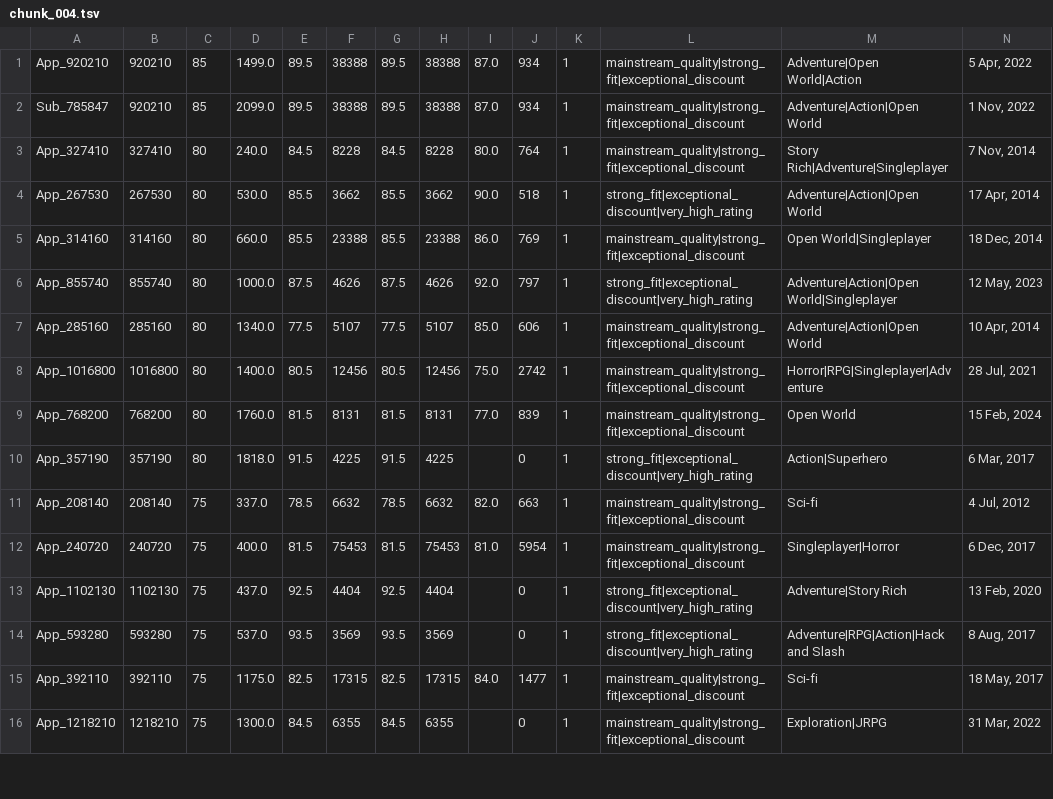
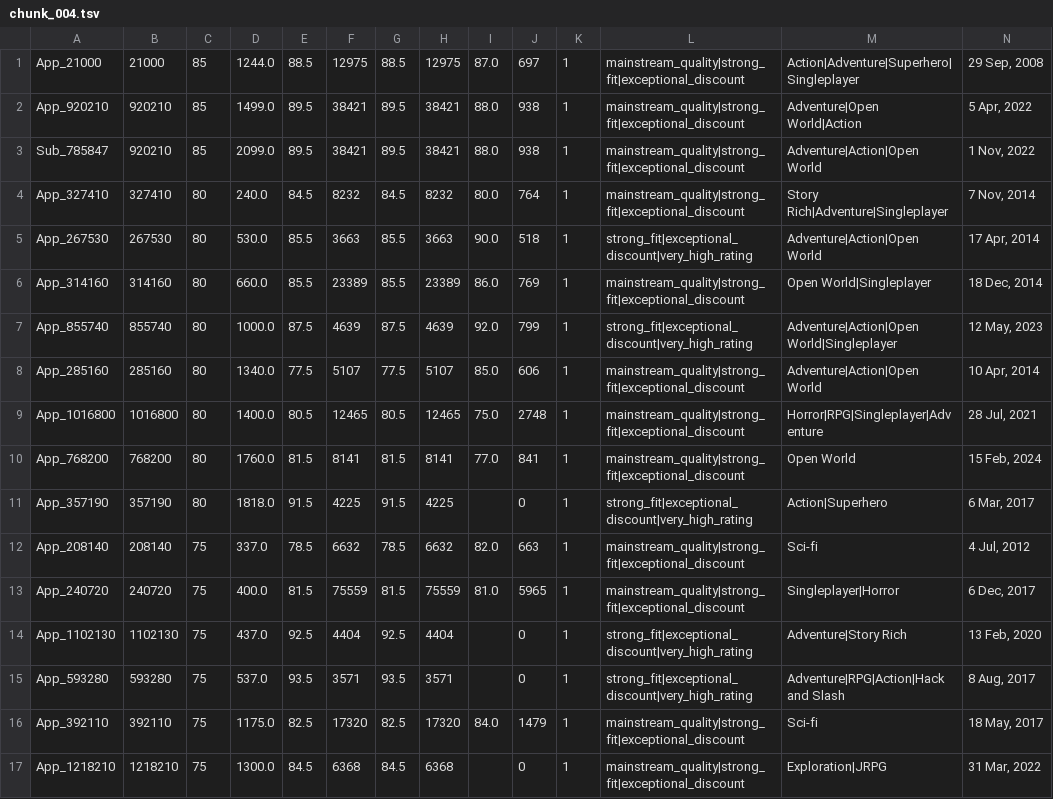
Before and after one commit to kentrap2011-hub/steam-kz-deals-2, a TSV file: data/production/shortlist/chunk_004.tsv, drawn as a sheet; only a part is shown; addresses are those after the commit; rows hold the shown columns only; the diff covers the shown part only; the diff names each change by its address in the sheet, - before the commit and + after, or states it on an @@ line.

```diff
--- a/data/production/shortlist/chunk_004.tsv
+++ b/data/production/shortlist/chunk_004.tsv
+row 1: App_21000 | 21000 | 85 | 1244.0 | 88.5 | 12975 | 88.5 | 12975 | 87.0 | 697 | 1 | mainstream_quality|strong_fit|exceptional_discount | Action|Adventure|Superhero|Singleplayer | 29 Sep, 2008
-F2:F3: 38388
+F2:F3: 38421
-H2:H3: 38388
+H2:H3: 38421
-I2:I3: 87.0
+I2:I3: 88.0
-J2:J3: 934
+J2:J3: 938
-F4: 8228
+F4: 8232
-H4: 8228
+H4: 8232
-F5: 3662
+F5: 3663
-H5: 3662
+H5: 3663
-F6: 23388
+F6: 23389
-H6: 23388
+H6: 23389
-F7: 4626
+F7: 4639
-H7: 4626
+H7: 4639
-J7: 797
+J7: 799
-F9: 12456
+F9: 12465
-H9: 12456
+H9: 12465
-J9: 2742
+J9: 2748
-F10: 8131
+F10: 8141
-H10: 8131
+H10: 8141
-J10: 839
+J10: 841
-F13: 75453
+F13: 75559
-H13: 75453
+H13: 75559
-J13: 5954
+J13: 5965
-F15: 3569
+F15: 3571
-H15: 3569
+H15: 3571
-F16: 17315
+F16: 17320
-H16: 17315
+H16: 17320
-J16: 1477
+J16: 1479
-F17: 6355
+F17: 6368
-H17: 6355
+H17: 6368
```
Also changed, not shown: 1 added row, 2 removed rows and 70 edited cells elsewhere in this file, data/production/shortlist/chunk_001.tsv, data/production/shortlist/chunk_007.tsv, 15 other files.
